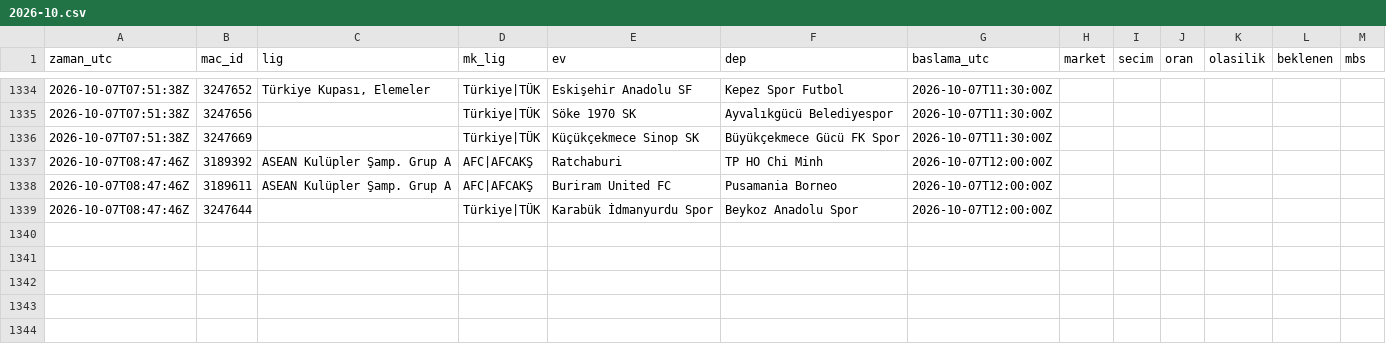
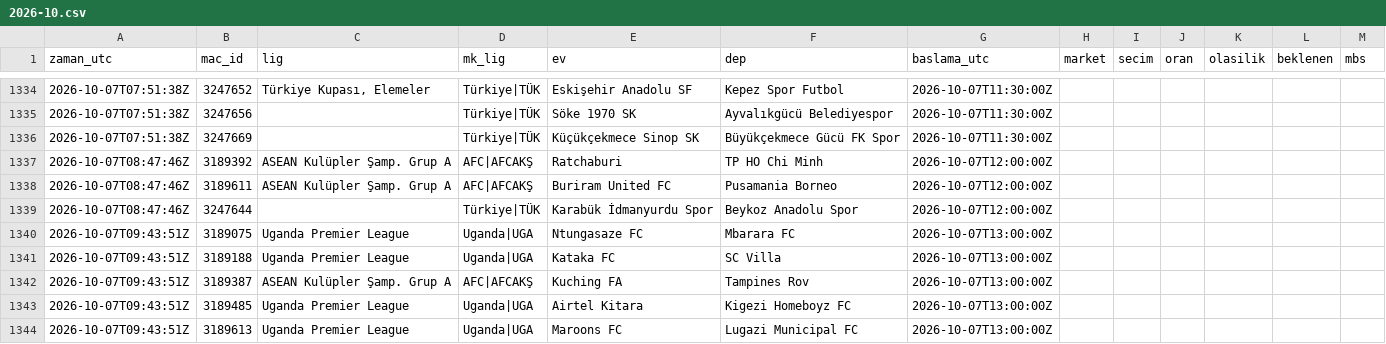
Before and after one commit to serhatblb/iddaa-analiz, a CSV file: data/tekler/2026-10.csv, drawn as a sheet; only a part is shown, gaps mark what is left out; the diff names each change by its address in the sheet, - before the commit and + after, or states it on an @@ line.

```diff
--- a/data/tekler/2026-10.csv
+++ b/data/tekler/2026-10.csv
+row 1340: 2026-10-07T09:43:51Z | 3189075 | Uganda Premier League | Uganda|UGA | Ntungasaze FC | Mbarara FC | 2026-10-07T13:00:00Z
+row 1341: 2026-10-07T09:43:51Z | 3189188 | Uganda Premier League | Uganda|UGA | Kataka FC | SC Villa | 2026-10-07T13:00:00Z
+row 1342: 2026-10-07T09:43:51Z | 3189387 | ASEAN Kulüpler Şamp. Grup A | AFC|AFCAKŞ | Kuching FA | Tampines Rov | 2026-10-07T13:00:00Z
+row 1343: 2026-10-07T09:43:51Z | 3189485 | Uganda Premier League | Uganda|UGA | Airtel Kitara | Kigezi Homeboyz FC | 2026-10-07T13:00:00Z
+row 1344: 2026-10-07T09:43:51Z | 3189613 | Uganda Premier League | Uganda|UGA | Maroons FC | Lugazi Municipal FC | 2026-10-07T13:00:00Z
```
Also changed, not shown: data/maclar/2026-10.csv, data/sonuclar/2026-09.csv, 5 other files.
